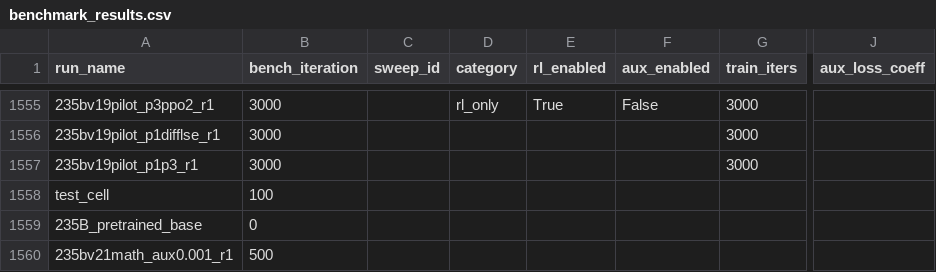
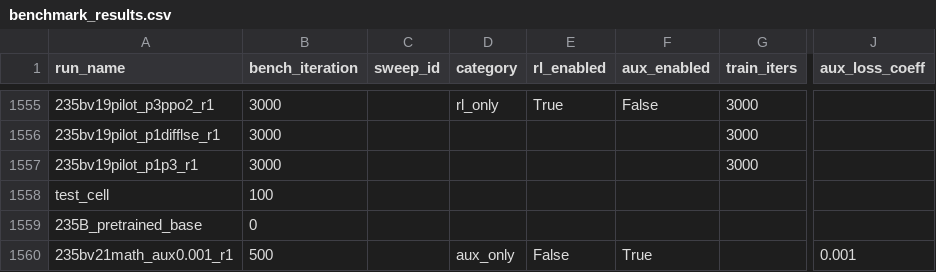
Before and after one commit to jondebug/Pai-Megatron-Patch, a CSV file: examples/qwen3/benchmarks/benchmark_results.csv, drawn as a sheet; only a part is shown, gaps mark what is left out; the diff names each change by its address in the sheet, - before the commit and + after, or states it on an @@ line.

Commit message:
auto: splits+cp ingest 2026-07-28T13:41:49Z

```diff
--- a/examples/qwen3/benchmarks/benchmark_results.csv
+++ b/examples/qwen3/benchmarks/benchmark_results.csv
-D1560 (category): (empty)
+D1560 (category): aux_only
-E1560 (rl_enabled): (empty)
+E1560 (rl_enabled): False
-F1560 (aux_enabled): (empty)
+F1560 (aux_enabled): True
-J1560 (aux_loss_coeff): (empty)
+J1560 (aux_loss_coeff): 0.001
```
